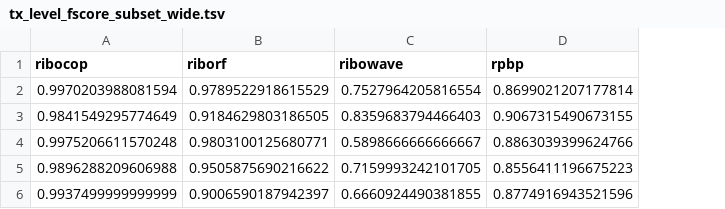
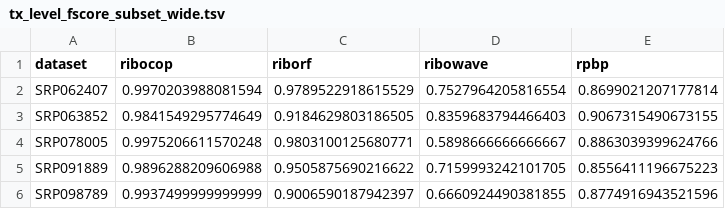
Before and after one commit to smithlabcode/ribotricer-results, a TSV file: fscore/tx_level_fscore_subset_wide.tsv, drawn as a sheet; the diff names each change by its address in the sheet, - before the commit and + after, or states it on an @@ line.

Commit message:
Add tx level fscore

```diff
--- a/fscore/tx_level_fscore_subset_wide.tsv
+++ b/fscore/tx_level_fscore_subset_wide.tsv
+column A (dataset), rows 2-6: SRP062407 | SRP063852 | SRP078005 | SRP091889 | SRP098789
```
Also changed, not shown: 1 other file.
